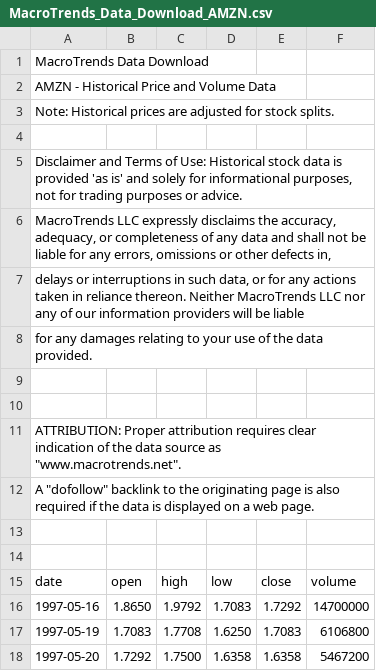
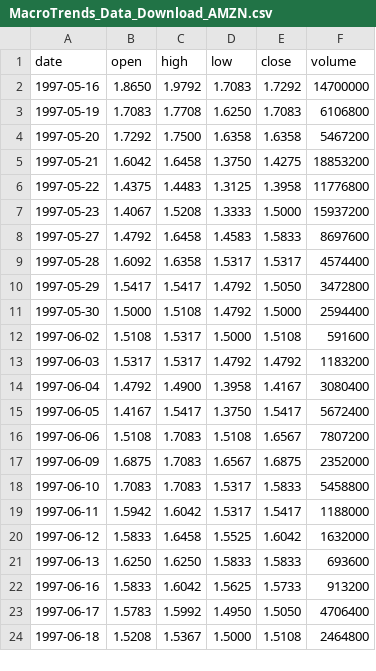
Before and after one commit to ShubhamGupta15/DS203, a CSV file: Assignment3/MacroTrends_Data_Download_AMZN.csv, drawn as a sheet; only a part is shown; the shorter side is filled out with more unchanged rows; the diff names each change by its address in the sheet, - before the commit and + after, or states it on an @@ line.

Commit message:
Update MacroTrends_Data_Download_AMZN.csv

```diff
--- a/Assignment3/MacroTrends_Data_Download_AMZN.csv
+++ b/Assignment3/MacroTrends_Data_Download_AMZN.csv
-row 1: MacroTrends Data Download
-row 2: AMZN - Historical Price and Volume Data
-row 3: Note: Historical prices are adjusted for stock splits.
-row 4: (empty)
-row 5: Disclaimer and Terms of Use: Historical stock data is provided 'as is' and solely for informational purposes, not for trading purposes or advice.
-row 6: MacroTrends LLC expressly disclaims the accuracy, adequacy, or completeness of any data and shall not be liable for any errors, omissions or other defects in,
-row 7: delays or interruptions in such data, or for any actions taken in reliance thereon. Neither MacroTrends LLC nor any of our information providers will be liable
-row 8: for any damages relating to your use of the data provided.
-row 9: (empty)
-row 10: (empty)
-row 11: ATTRIBUTION: Proper attribution requires clear indication of the data source as "www.macrotrends.net".
-row 12: A "dofollow" backlink to the originating page is also required if the data is displayed on a web page.
-row 13: (empty)
-row 14: (empty)
```
